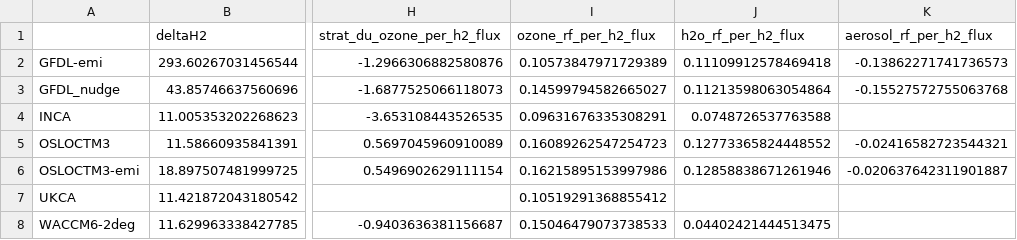
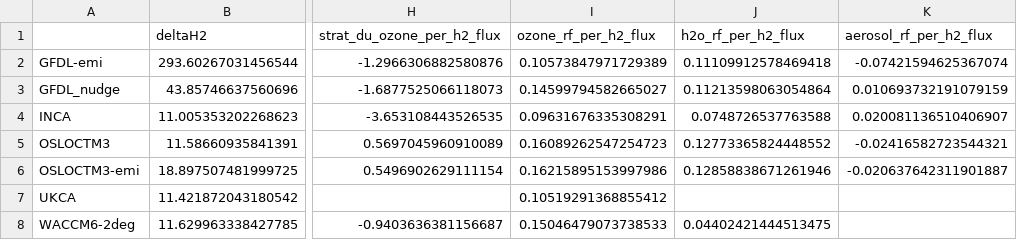
Before and after one commit to ciceroOslo/Hydrogen_GWP, a CSV file: output/drydep_90_table_per_flux_h2.csv, drawn as a sheet; only a part is shown, gaps mark what is left out; the diff names each change by its address in the sheet, - before the commit and + after, or states it on an @@ line.

```diff
--- a/output/drydep_90_table_per_flux_h2.csv
+++ b/output/drydep_90_table_per_flux_h2.csv
-K2 (aerosol_rf_per_h2_flux): -0.13862271741736573
+K2 (aerosol_rf_per_h2_flux): -0.07421594625367074
-K3 (aerosol_rf_per_h2_flux): -0.15527572755063768
+K3 (aerosol_rf_per_h2_flux): 0.010693732191079159
-K4 (aerosol_rf_per_h2_flux): (empty)
+K4 (aerosol_rf_per_h2_flux): 0.020081136510406907
```
Also changed, not shown: output/drydep_50_table_per_flux_ch4.csv, output/drydep_50_table_per_flux_h2.csv, 7 other files.
